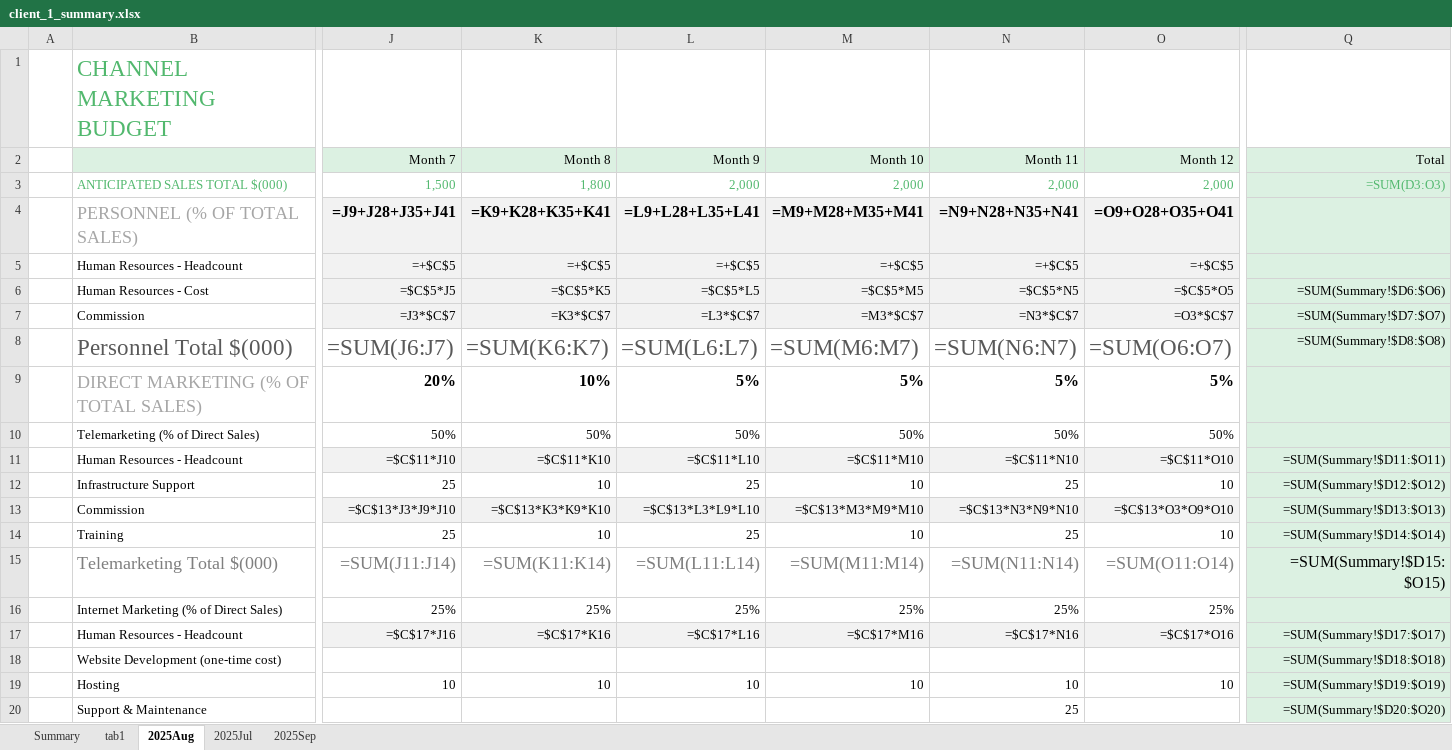
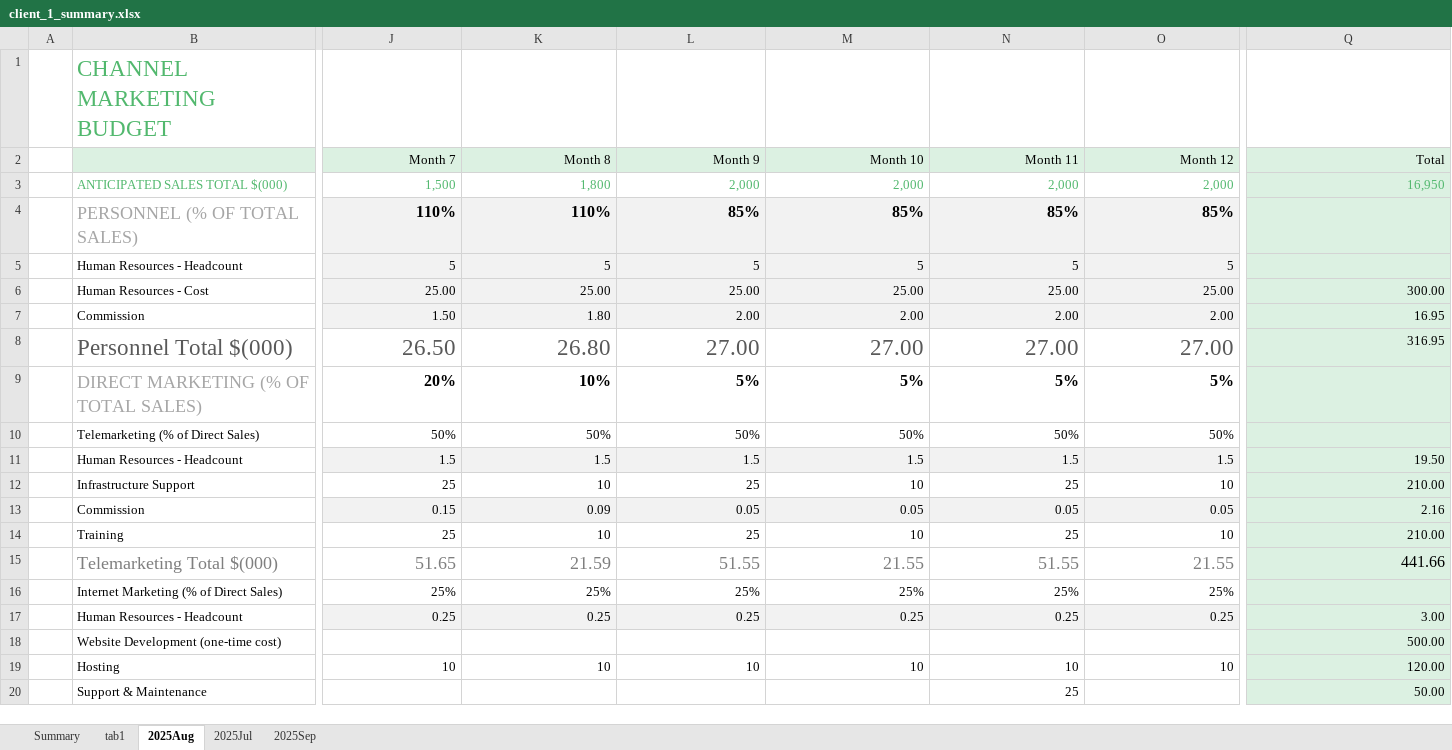
Before and after one commit to JackSuuu/BR-data-integration, an Excel workbook: client_1_summary.xlsx, sheet 2025Aug, drawn as a sheet; only a part is shown, gaps mark what is left out; values as stored, in another font and other column widths than the file's, no borders; formulas without a stored value are shown as written; removed rows and columns are numbered as before the commit, all else as after; rows hold the shown columns only; the diff covers the shown part only; the diff names each change by its address in the sheet, - before the commit and + after, or states it on an @@ line.

```diff
--- a/client_1_summary.xlsx (sheet 2025Aug)
+++ b/client_1_summary.xlsx (sheet 2025Aug)
-Q3 (Total): =SUM(D3:O3)
+Q3 (Total): 16,950
-row 4:  | PERSONNEL (% OF TOTAL SALES) | =J9+J28+J35+J41 | =K9+K28+K35+K41 | =L9+L28+L35+L41 | =M9+M28+M35+M41 | =N9+N28+N35+N41 | =O9+O28+O35+O41
-row 5:  | Human Resources - Headcount | =+$C$5 | =+$C$5 | =+$C$5 | =+$C$5 | =+$C$5 | =+$C$5
-row 6:  | Human Resources - Cost | =$C$5*J5 | =$C$5*K5 | =$C$5*L5 | =$C$5*M5 | =$C$5*N5 | =$C$5*O5 | =SUM(Summary!$D6:$O6)
-row 7:  | Commission | =J3*$C$7 | =K3*$C$7 | =L3*$C$7 | =M3*$C$7 | =N3*$C$7 | =O3*$C$7 | =SUM(Summary!$D7:$O7)
-row 8:  | Personnel Total $(000) | =SUM(J6:J7) | =SUM(K6:K7) | =SUM(L6:L7) | =SUM(M6:M7) | =SUM(N6:N7) | =SUM(O6:O7) | =SUM(Summary!$D8:$O8)
+row 4:  | PERSONNEL (% OF TOTAL SALES) | 110% | 110% | 85% | 85% | 85% | 85%
+row 5:  | Human Resources - Headcount | 5 | 5 | 5 | 5 | 5 | 5
+row 6:  | Human Resources - Cost | 25.00 | 25.00 | 25.00 | 25.00 | 25.00 | 25.00 | 300.00
+row 7:  | Commission | 1.50 | 1.80 | 2.00 | 2.00 | 2.00 | 2.00 | 16.95
+row 8:  | Personnel Total $(000) | 26.50 | 26.80 | 27.00 | 27.00 | 27.00 | 27.00 | 316.95
-row 11:  | Human Resources - Headcount | =$C$11*J10 | =$C$11*K10 | =$C$11*L10 | =$C$11*M10 | =$C$11*N10 | =$C$11*O10 | =SUM(Summary!$D11:$O11)
+row 11:  | Human Resources - Headcount | 1.5 | 1.5 | 1.5 | 1.5 | 1.5 | 1.5 | 19.50
-Q12 (Total): =SUM(Summary!$D12:$O12)
+Q12 (Total): 210.00
-row 13:  | Commission | =$C$13*J3*J9*J10 | =$C$13*K3*K9*K10 | =$C$13*L3*L9*L10 | =$C$13*M3*M9*M10 | =$C$13*N3*N9*N10 | =$C$13*O3*O9*O10 | =SUM(Summary!$D13:$O13)
+row 13:  | Commission | 0.15 | 0.09 | 0.05 | 0.05 | 0.05 | 0.05 | 2.16
-Q14 (Total): =SUM(Summary!$D14:$O14)
+Q14 (Total): 210.00
-row 15:  | Telemarketing Total $(000) | =SUM(J11:J14) | =SUM(K11:K14) | =SUM(L11:L14) | =SUM(M11:M14) | =SUM(N11:N14) | =SUM(O11:O14) | =SUM(Summary!$D15:$O15)
+row 15:  | Telemarketing Total $(000) | 51.65 | 21.59 | 51.55 | 21.55 | 51.55 | 21.55 | 441.66
-row 17:  | Human Resources - Headcount | =$C$17*J16 | =$C$17*K16 | =$C$17*L16 | =$C$17*M16 | =$C$17*N16 | =$C$17*O16 | =SUM(Summary!$D17:$O17)
+row 17:  | Human Resources - Headcount | 0.25 | 0.25 | 0.25 | 0.25 | 0.25 | 0.25 | 3.00
-Q18 (Total): =SUM(Summary!$D18:$O18)
+Q18 (Total): 500.00
-Q19 (Total): =SUM(Summary!$D19:$O19)
+Q19 (Total): 120.00
-Q20 (Total): =SUM(Summary!$D20:$O20)
+Q20 (Total): 50.00
```
Also changed, not shown: 13 added rows, 13 removed rows and 18 edited cells elsewhere in this sheet, sheet 2025Jul, sheet 2025Sep, 1 other file.
